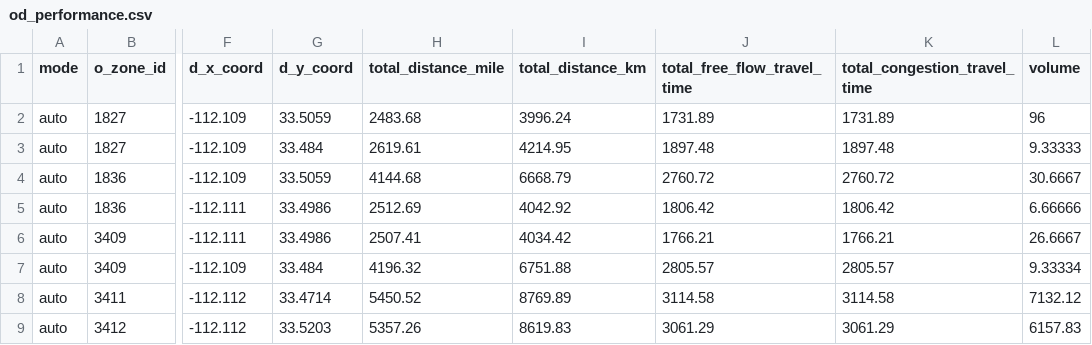
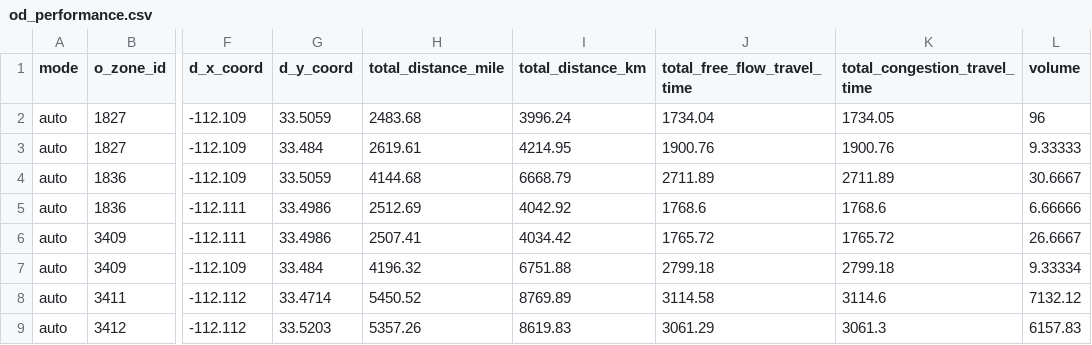
Before and after one commit to MustafaGada7/net_validator_code, a CSV file: I-17/od_performance.csv, drawn as a sheet; only a part is shown, gaps mark what is left out; the diff names each change by its address in the sheet, - before the commit and + after, or states it on an @@ line.

Commit message:
Update network validation summary and performance documentation

```diff
--- a/I-17/od_performance.csv
+++ b/I-17/od_performance.csv
-J2 (total_free_flow_travel_time): 1731.89
+J2 (total_free_flow_travel_time): 1734.04
-K2 (total_congestion_travel_time): 1731.89
+K2 (total_congestion_travel_time): 1734.05
-J3 (total_free_flow_travel_time): 1897.48
+J3 (total_free_flow_travel_time): 1900.76
-K3 (total_congestion_travel_time): 1897.48
+K3 (total_congestion_travel_time): 1900.76
-J4 (total_free_flow_travel_time): 2760.72
+J4 (total_free_flow_travel_time): 2711.89
-K4 (total_congestion_travel_time): 2760.72
+K4 (total_congestion_travel_time): 2711.89
-J5 (total_free_flow_travel_time): 1806.42
+J5 (total_free_flow_travel_time): 1768.6
-K5 (total_congestion_travel_time): 1806.42
+K5 (total_congestion_travel_time): 1768.6
-J6 (total_free_flow_travel_time): 1766.21
+J6 (total_free_flow_travel_time): 1765.72
-K6 (total_congestion_travel_time): 1766.21
+K6 (total_congestion_travel_time): 1765.72
-J7 (total_free_flow_travel_time): 2805.57
+J7 (total_free_flow_travel_time): 2799.18
-K7 (total_congestion_travel_time): 2805.57
+K7 (total_congestion_travel_time): 2799.18
-K8 (total_congestion_travel_time): 3114.58
+K8 (total_congestion_travel_time): 3114.6
-K9 (total_congestion_travel_time): 3061.29
+K9 (total_congestion_travel_time): 3061.3
```
Also changed, not shown: I-17/link.csv, I-17/route_assignment.csv, 12 other files.
